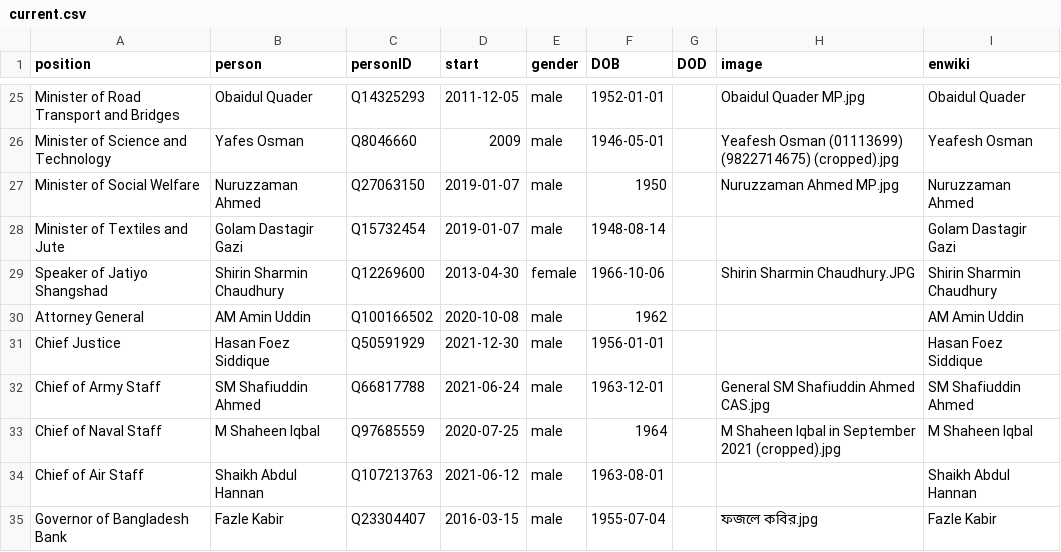
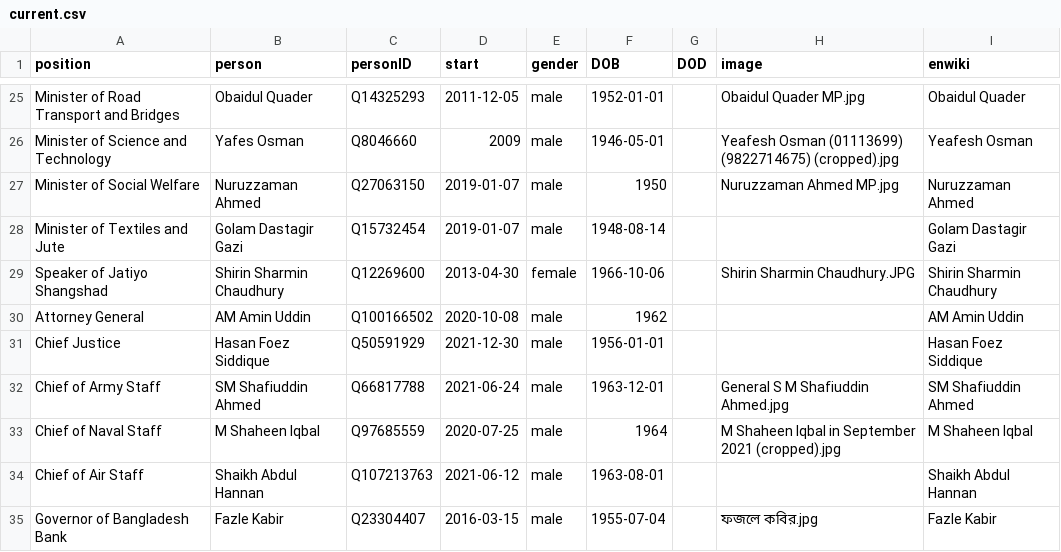
Before and after one commit to every-politician-scrapers/bangladesh-ministers, a CSV file: html/current.csv, drawn as a sheet; only a part is shown, gaps mark what is left out.

```diff
--- a/html/current.csv
+++ b/html/current.csv
@@ -31,3 +31,3 @@ Attorney General,AM Amin Uddin,Q100166502,2020-10-08,male,1962,,,AM Amin Uddin
 Chief Justice,Hasan Foez Siddique,Q50591929,2021-12-30,male,1956-01-01,,,Hasan Foez Siddique
-Chief of Army Staff,SM Shafiuddin Ahmed,Q66817788,2021-06-24,male,1963-12-01,,General SM Shafiuddin Ahmed CAS.jpg,SM Shafiuddin Ahmed
+Chief of Army Staff,SM Shafiuddin Ahmed,Q66817788,2021-06-24,male,1963-12-01,,General S M Shafiuddin Ahmed.jpg,SM Shafiuddin Ahmed
 Chief of Naval Staff,M Shaheen Iqbal,Q97685559,2020-07-25,male,1964,,M Shaheen Iqbal in September 2021 (cropped).jpg,M Shaheen Iqbal
```
Also changed, not shown: html/holders21.csv.
